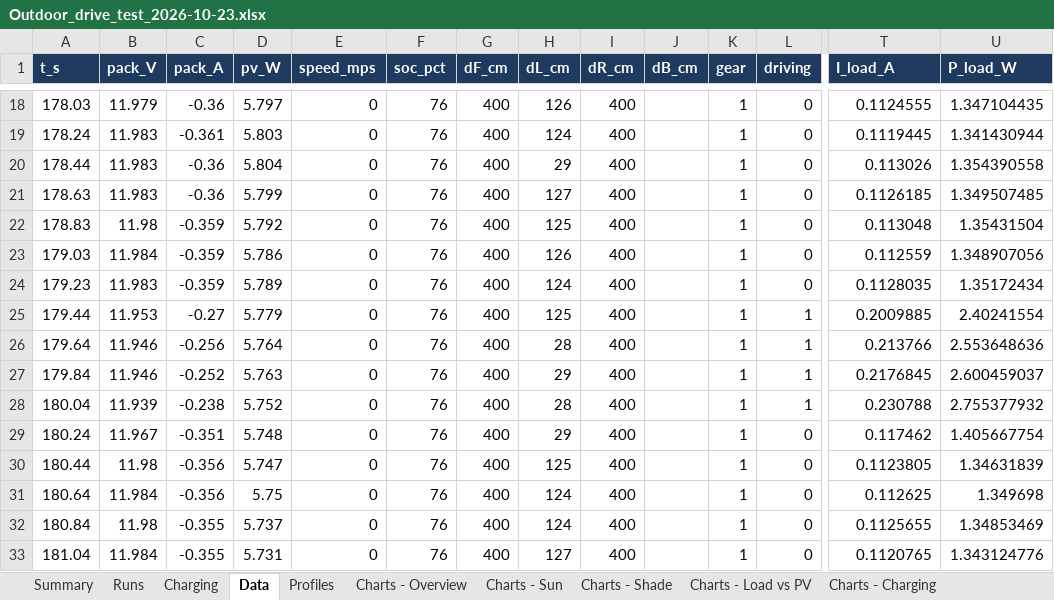
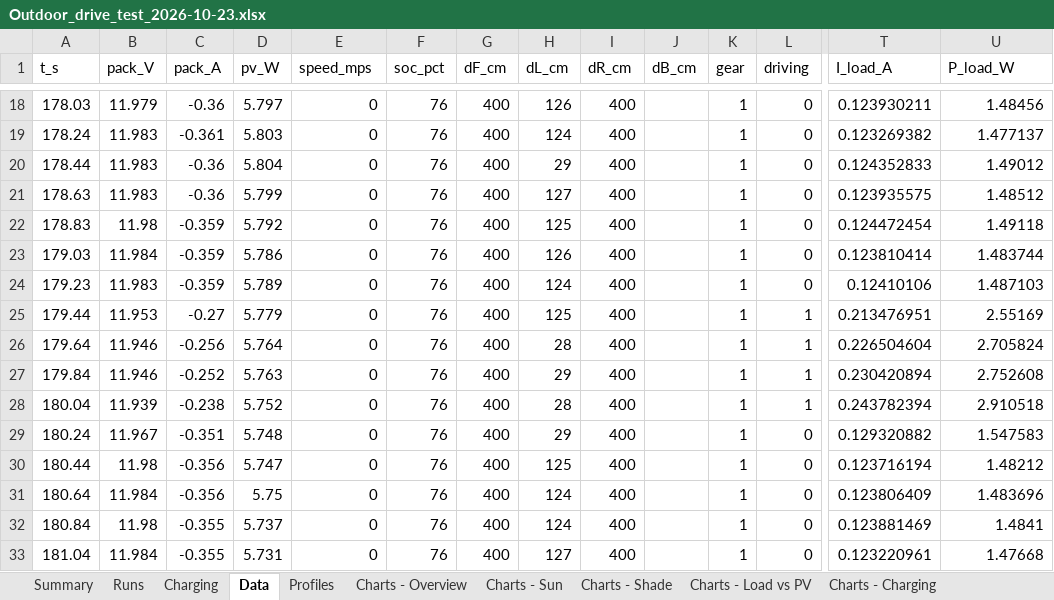
Before and after one commit to GoldenExperienceR/EEE4022S_TRKJON002_Solar_Car, an Excel workbook: results/sys-11/Outdoor_drive_test_2026-10-23.xlsx, sheet Data, drawn as a sheet; only a part is shown, gaps mark what is left out; values as stored, in another font and other column widths than the file's, no borders; the diff covers the shown part only; the diff names each change by its address in the sheet, - before the commit and + after, or states it on an @@ line.

```diff
--- a/results/sys-11/Outdoor_drive_test_2026-10-23.xlsx (sheet Data)
+++ b/results/sys-11/Outdoor_drive_test_2026-10-23.xlsx (sheet Data)
@@ A1:U1 fill: #1F3A5F → none, bold: on → off, text colour: #FFFFFF → black @@
-T18 (I_load_A): 0.1124555
+T18 (I_load_A): 0.123930211
-U18 (P_load_W): 1.347104435
+U18 (P_load_W): 1.48456
-T19 (I_load_A): 0.1119445
+T19 (I_load_A): 0.123269382
-U19 (P_load_W): 1.341430944
+U19 (P_load_W): 1.477137
-T20 (I_load_A): 0.113026
+T20 (I_load_A): 0.124352833
-U20 (P_load_W): 1.354390558
+U20 (P_load_W): 1.49012
-T21 (I_load_A): 0.1126185
+T21 (I_load_A): 0.123935575
-U21 (P_load_W): 1.349507485
+U21 (P_load_W): 1.48512
-T22 (I_load_A): 0.113048
+T22 (I_load_A): 0.124472454
-U22 (P_load_W): 1.35431504
+U22 (P_load_W): 1.49118
-T23 (I_load_A): 0.112559
+T23 (I_load_A): 0.123810414
-U23 (P_load_W): 1.348907056
+U23 (P_load_W): 1.483744
-T24 (I_load_A): 0.1128035
+T24 (I_load_A): 0.12410106
-U24 (P_load_W): 1.35172434
+U24 (P_load_W): 1.487103
-T25 (I_load_A): 0.2009885
+T25 (I_load_A): 0.213476951
-U25 (P_load_W): 2.40241554
+U25 (P_load_W): 2.55169
-T26 (I_load_A): 0.213766
+T26 (I_load_A): 0.226504604
-U26 (P_load_W): 2.553648636
+U26 (P_load_W): 2.705824
-T27 (I_load_A): 0.2176845
+T27 (I_load_A): 0.230420894
-U27 (P_load_W): 2.600459037
+U27 (P_load_W): 2.752608
-T28 (I_load_A): 0.230788
+T28 (I_load_A): 0.243782394
-U28 (P_load_W): 2.755377932
+U28 (P_load_W): 2.910518
-T29 (I_load_A): 0.117462
+T29 (I_load_A): 0.129320882
-U29 (P_load_W): 1.405667754
+U29 (P_load_W): 1.547583
-T30 (I_load_A): 0.1123805
+T30 (I_load_A): 0.123716194
-U30 (P_load_W): 1.34631839
+U30 (P_load_W): 1.48212
-T31 (I_load_A): 0.112625
+T31 (I_load_A): 0.123806409
-U31 (P_load_W): 1.349698
+U31 (P_load_W): 1.483696
-T32 (I_load_A): 0.1125655
+T32 (I_load_A): 0.123881469
-U32 (P_load_W): 1.34853469
+U32 (P_load_W): 1.4841
-T33 (I_load_A): 0.1120765
+T33 (I_load_A): 0.123220961
-U33 (P_load_W): 1.343124776
+U33 (P_load_W): 1.47668
```
Also changed, not shown: 1718 edited cells and cell formats elsewhere in this sheet, sheet Runs, sheet Profiles, sheet Summary, sheet Charging, sheet Charts - Overview, sheet Charts - Sun, 3 more sheets, formulas that keep their value, charts or pictures, 3 other files.
